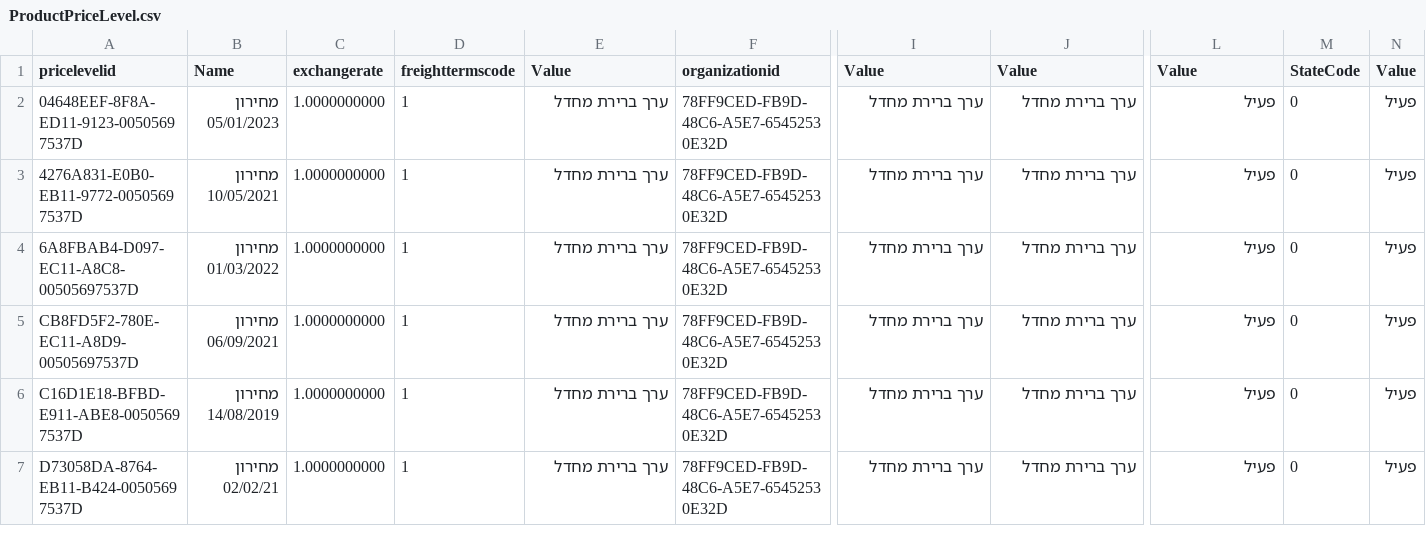
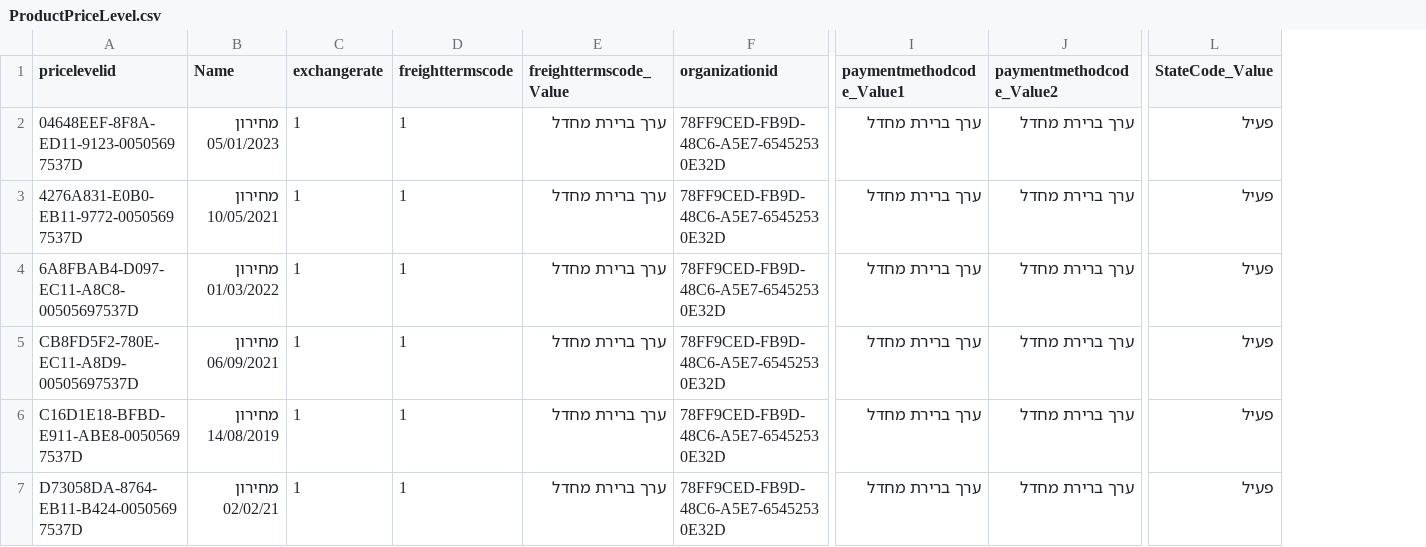
Before and after one commit to hn2/holisticcrm-data-migration, a CSV file: Source/ProductPriceLevel.csv, drawn as a sheet; only a part is shown, gaps mark what is left out; removed rows and columns are numbered as before the commit, all else as after; the diff names each change by its address in the sheet, - before the commit and + after, or states it on an @@ line.

```diff
--- a/Source/ProductPriceLevel.csv
+++ b/Source/ProductPriceLevel.csv
-column C (exchangerate), rows 2-7: all 1.0000000000
+column C (exchangerate), rows 2-7: all 1
-column M (StateCode), rows 2-7: all 0
-column N (Value), rows 2-7: all פעיל
-E1: Value
+E1: freighttermscode_Value
-I1: Value
+I1: paymentmethodcode_Value1
-J1: Value
+J1: paymentmethodcode_Value2
-L1: Value
+L1: StateCode_Value
```
Also changed, not shown: 8 other files.
